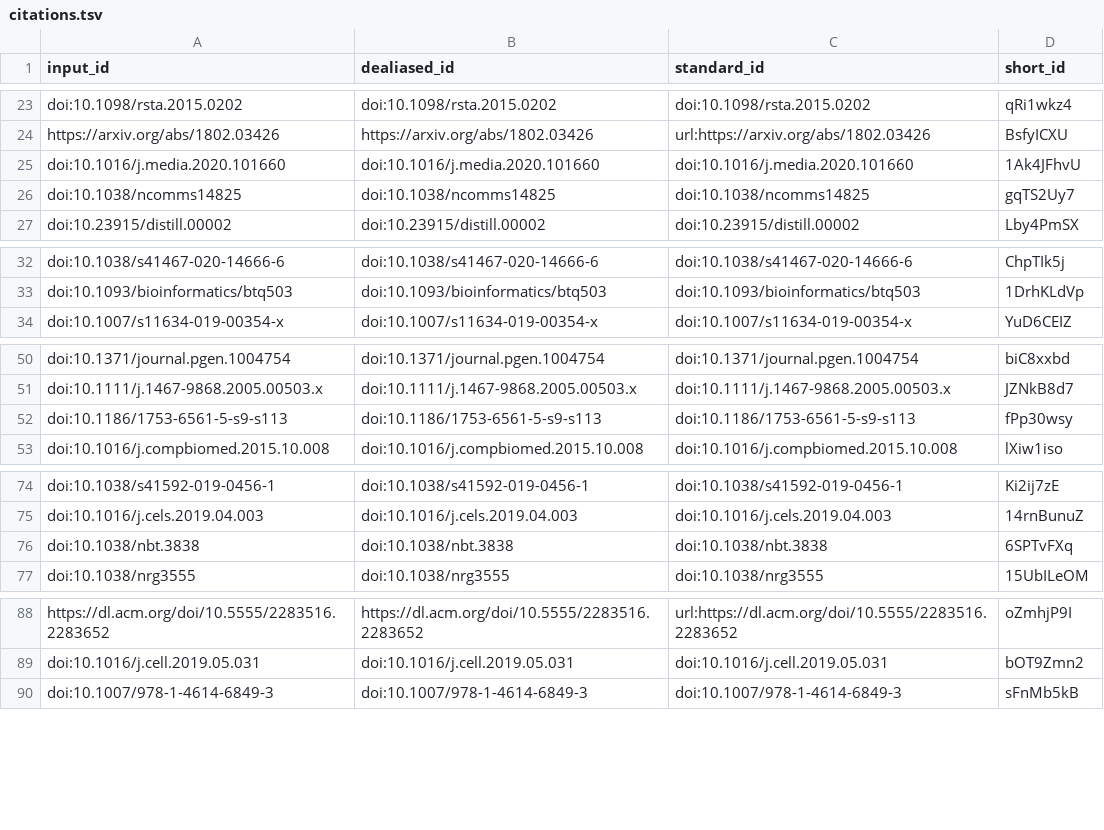
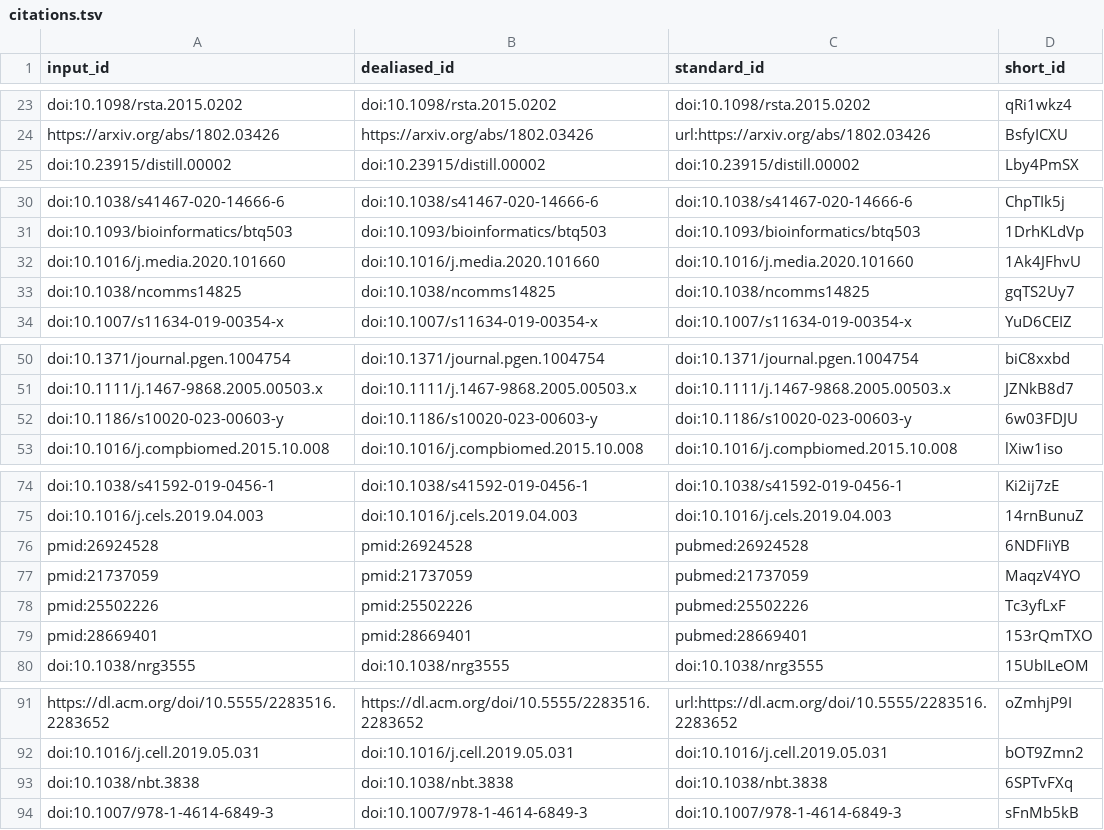
Before and after one commit to jaybee84/ml-in-rd, a TSV file: citations.tsv, drawn as a sheet; only a part is shown, gaps mark what is left out.

```diff
--- a/citations.tsv
+++ b/citations.tsv
@@ -24,4 +24,2 @@ doi:10.1098/rsta.2015.0202	doi:10.1098/rsta.2015.0202	doi:10.1098/rsta.2015.0202
 https://arxiv.org/abs/1802.03426	https://arxiv.org/abs/1802.03426	url:https://arxiv.org/abs/1802.03426	BsfyICXU
-doi:10.1016/j.media.2020.101660	doi:10.1016/j.media.2020.101660	doi:10.1016/j.media.2020.101660	1Ak4JFhvU
-doi:10.1038/ncomms14825	doi:10.1038/ncomms14825	doi:10.1038/ncomms14825	gqTS2Uy7
 doi:10.23915/distill.00002	doi:10.23915/distill.00002	doi:10.23915/distill.00002	Lby4PmSX
@@ -33,2 +31,4 @@ doi:10.1038/s41467-020-14666-6	doi:10.1038/s41467-020-14666-6	doi:10.1038/s41467
 doi:10.1093/bioinformatics/btq503	doi:10.1093/bioinformatics/btq503	doi:10.1093/bioinformatics/btq503	1DrhKLdVp
+doi:10.1016/j.media.2020.101660	doi:10.1016/j.media.2020.101660	doi:10.1016/j.media.2020.101660	1Ak4JFhvU
+doi:10.1038/ncomms14825	doi:10.1038/ncomms14825	doi:10.1038/ncomms14825	gqTS2Uy7
 doi:10.1007/s11634-019-00354-x	doi:10.1007/s11634-019-00354-x	doi:10.1007/s11634-019-00354-x	YuD6CEIZ
@@ -51,3 +51,3 @@ doi:10.1371/journal.pgen.1004754	doi:10.1371/journal.pgen.1004754	doi:10.1371/jo
 doi:10.1111/j.1467-9868.2005.00503.x	doi:10.1111/j.1467-9868.2005.00503.x	doi:10.1111/j.1467-9868.2005.00503.x	JZNkB8d7
-doi:10.1186/1753-6561-5-s9-s113	doi:10.1186/1753-6561-5-s9-s113	doi:10.1186/1753-6561-5-s9-s113	fPp30wsy
+doi:10.1186/s10020-023-00603-y	doi:10.1186/s10020-023-00603-y	doi:10.1186/s10020-023-00603-y	6w03FDJU
 doi:10.1016/j.compbiomed.2015.10.008	doi:10.1016/j.compbiomed.2015.10.008	doi:10.1016/j.compbiomed.2015.10.008	lXiw1iso
@@ -75,3 +75,6 @@ doi:10.1038/s41592-019-0456-1	doi:10.1038/s41592-019-0456-1	doi:10.1038/s41592-0
 doi:10.1016/j.cels.2019.04.003	doi:10.1016/j.cels.2019.04.003	doi:10.1016/j.cels.2019.04.003	14rnBunuZ
-doi:10.1038/nbt.3838	doi:10.1038/nbt.3838	doi:10.1038/nbt.3838	6SPTvFXq
+pmid:26924528	pmid:26924528	pubmed:26924528	6NDFIiYB
+pmid:21737059	pmid:21737059	pubmed:21737059	MaqzV4YO
+pmid:25502226	pmid:25502226	pubmed:25502226	Tc3yfLxF
+pmid:28669401	pmid:28669401	pubmed:28669401	153rQmTXO
 doi:10.1038/nrg3555	doi:10.1038/nrg3555	doi:10.1038/nrg3555	15UbILeOM
@@ -89,2 +92,3 @@ https://dl.acm.org/doi/10.5555/2283516.2283652	https://dl.acm.org/doi/10.5555/22
 doi:10.1016/j.cell.2019.05.031	doi:10.1016/j.cell.2019.05.031	doi:10.1016/j.cell.2019.05.031	bOT9Zmn2
+doi:10.1038/nbt.3838	doi:10.1038/nbt.3838	doi:10.1038/nbt.3838	6SPTvFXq
 doi:10.1007/978-1-4614-6849-3	doi:10.1007/978-1-4614-6849-3	doi:10.1007/978-1-4614-6849-3	sFnMb5kB
```
Also changed, not shown: 8 other files.
